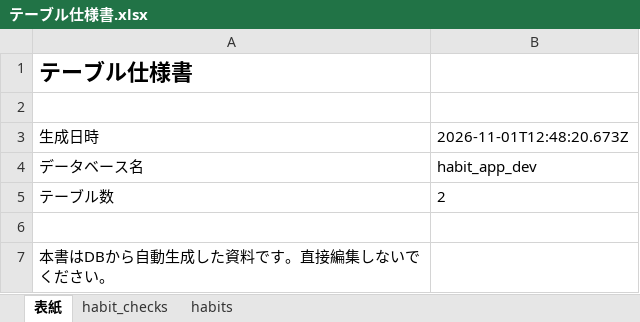
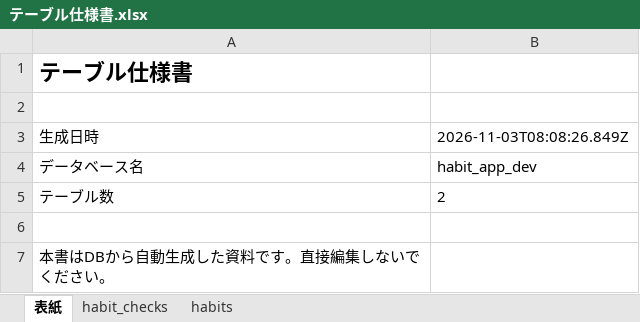
Before and after one commit to kakifly/ade-test, an Excel workbook: docs/reference/テーブル仕様書.xlsx, sheet 表紙, drawn as a sheet; values as stored, in another font and other column widths than the file's, no borders; the diff names each change by its address in the sheet, - before the commit and + after, or states it on an @@ line.

```diff
--- a/docs/reference/テーブル仕様書.xlsx (sheet 表紙)
+++ b/docs/reference/テーブル仕様書.xlsx (sheet 表紙)
-B3: 2026-11-01T12:48:20.673Z
+B3: 2026-11-03T08:08:26.849Z
```
Also changed, not shown: docs/deliverables/基本設計書.xlsx, 35 other files.
